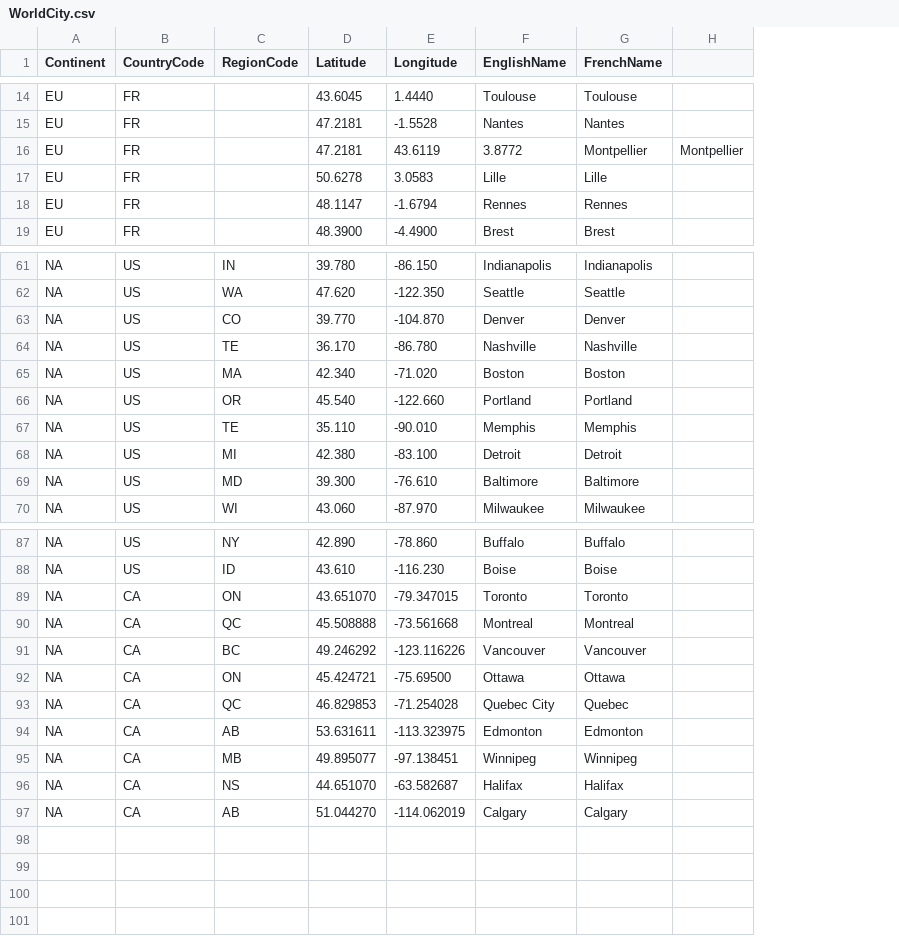
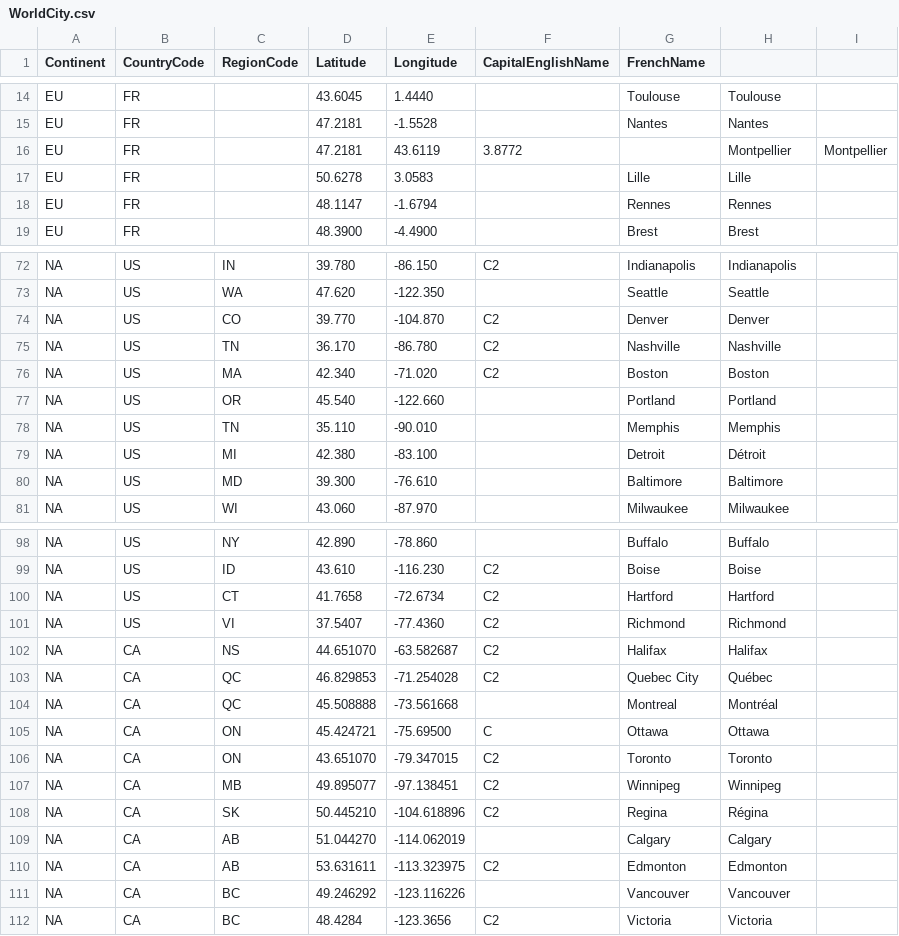
Before and after one commit to marco-savard/commons, a CSV file: commons/src/main/java/com/marcosavard/commons/geog/world/WorldCity.csv, drawn as a sheet; only a part is shown, gaps mark what is left out; removed rows and columns are numbered as before the commit, all else as after; the diff covers the shown part only; the diff names each change by its address in the sheet, - before the commit and + after, or states it on an @@ line.

```diff
--- a/commons/src/main/java/com/marcosavard/commons/geog/world/WorldCity.csv
+++ b/commons/src/main/java/com/marcosavard/commons/geog/world/WorldCity.csv
+column F (CapitalEnglishName), row 16: 3.8772; rows 72-76: C2 |  | C2 | C2 | C2; row 99: C2; row 106: C2; row 112: C2
-G1: EnglishName
+G1: FrenchName
-H1: FrenchName
+H1: (empty)
-G16 (FrenchName): 3.8772
+G16 (FrenchName): (empty)
-C75 (RegionCode): TE
+C75 (RegionCode): TN
-C78 (RegionCode): TE
+C78 (RegionCode): TN
-H79: Detroit
+H79: Détroit
+row 100: NA | US | CT | 41.7658 | -72.6734 | C2 | Hartford | Hartford
+row 101: NA | US | VI | 37.5407 | -77.4360 | C2 | Richmond | Richmond
@@ row 96 moved to row 102: NA @@
+row 103: NA | CA | QC | 46.829853 | -71.254028 | C2 | Quebec City | Québec
+row 104: NA | CA | QC | 45.508888 | -73.561668 |  | Montreal | Montréal
@@ row 92 moved to row 105: NA @@
@@ row 95 moved to row 107: NA @@
+row 108: NA | CA | SK | 50.445210 | -104.618896 | C2 | Regina | Régina
-C109 (RegionCode): QC
+C109 (RegionCode): AB
-D109 (Latitude): 45.508888
+D109 (Latitude): 51.044270
-E109 (Longitude): -73.561668
+E109 (Longitude): -114.062019
-G109 (FrenchName): Montreal
+G109 (FrenchName): Calgary
-H109: Montreal
+H109: Calgary
@@ row 94 moved to row 110: NA @@
-row 93: NA | CA | QC | 46.829853 | -71.254028 | Quebec City | Quebec
-C112 (RegionCode): AB
+C112 (RegionCode): BC
-D112 (Latitude): 51.044270
+D112 (Latitude): 48.4284
-E112 (Longitude): -114.062019
+E112 (Longitude): -123.3656
-G112 (FrenchName): Calgary
+G112 (FrenchName): Victoria
-H112: Calgary
+H112: Victoria
```
Also changed, not shown: 11 added rows and 4 edited cells elsewhere in this file, 2 other files.
